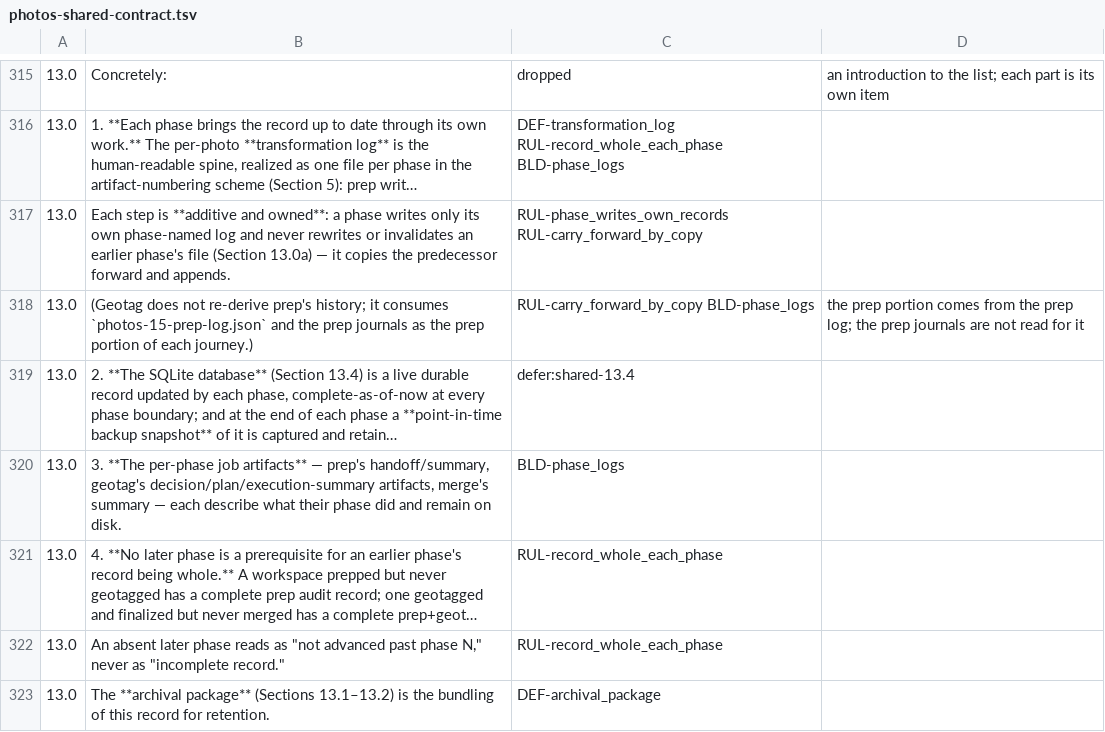
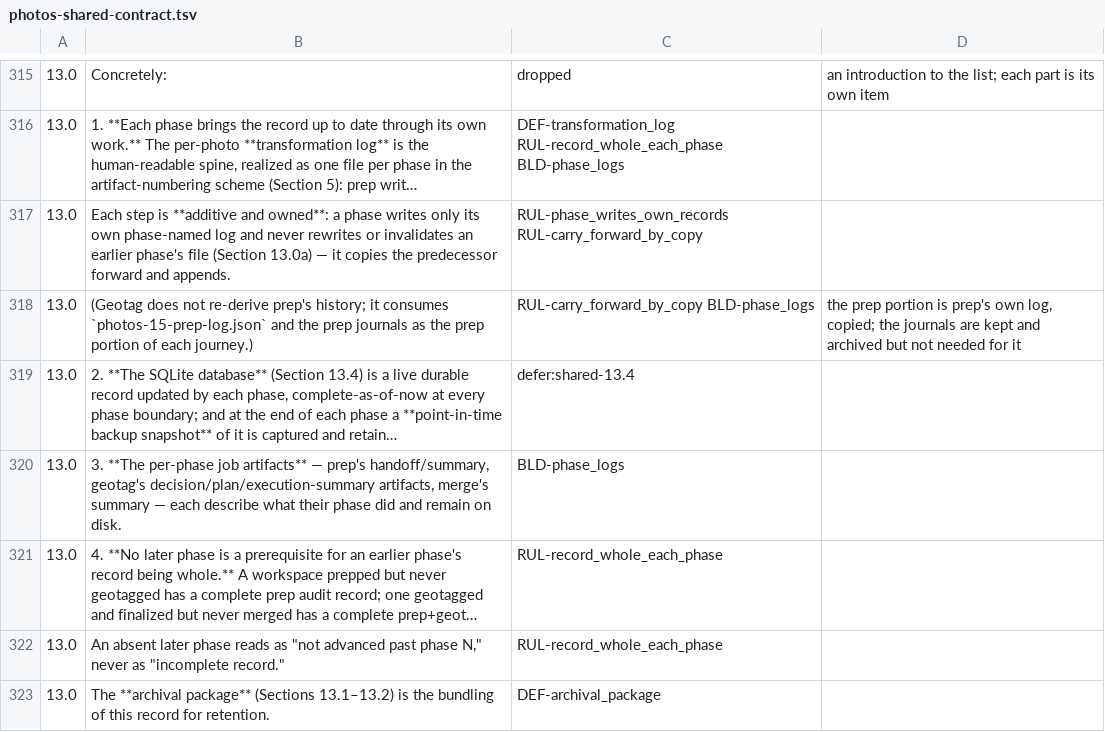
Before and after one commit to sigfridvonshrink/photos-cartographer, a TSV file: spec/conversion/photos-shared-contract.tsv, drawn as a sheet; only a part is shown, gaps mark what is left out; long unchanged cells end in …; the diff names each change by its address in the sheet, - before the commit and + after, or states it on an @@ line.

Commit message:
Corpus: an earlier record is copied forward so each phase has one account

```diff
--- a/spec/conversion/photos-shared-contract.tsv
+++ b/spec/conversion/photos-shared-contract.tsv
-D318: …prep portion comes from the prep log; the prep journals are not read for it
+D318: …prep portion is prep's own log, copied; the journals are kept and archived but not needed for it
```
Also changed, not shown: 4 other files.
